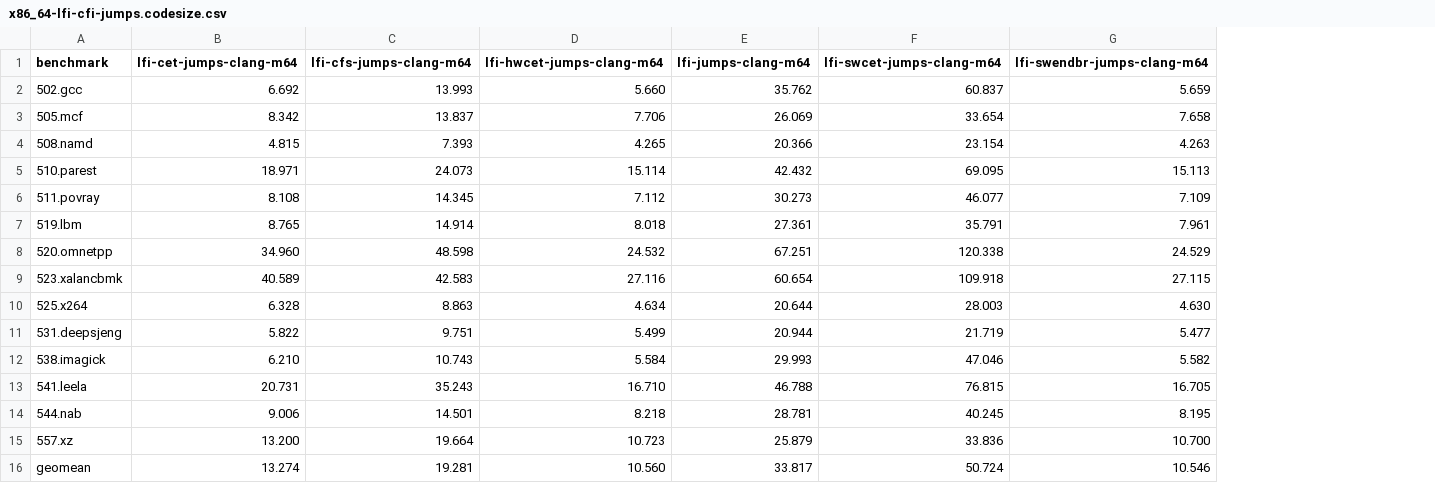
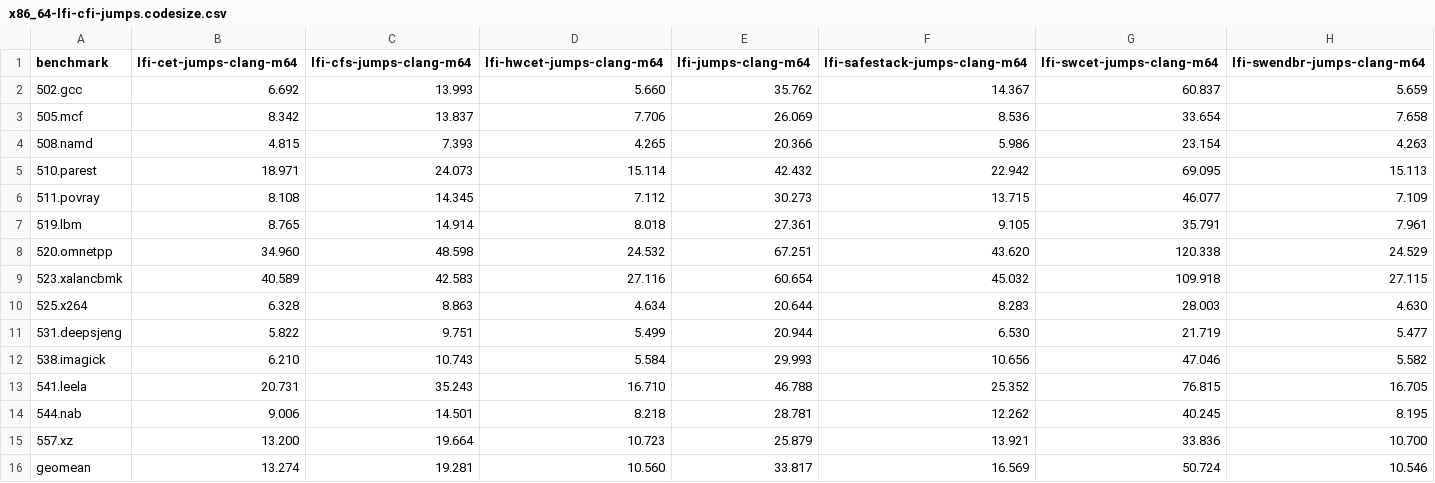
Before and after one commit to lfi-project/lfi-bench, a CSV file: spec2017/x86_64-lfi-cfi-jumps.codesize.csv, drawn as a sheet; the diff names each change by its address in the sheet, - before the commit and + after, or states it on an @@ line.

Commit message:
Update results with safestack

```diff
--- a/spec2017/x86_64-lfi-cfi-jumps.codesize.csv
+++ b/spec2017/x86_64-lfi-cfi-jumps.codesize.csv
+column F (lfi-safestack-jumps-clang-m64), rows 2-16: 14.367 | 8.536 | 5.986 | 22.942 | 13.715 | 9.105 | 43.620 | 45.032 | 8.283 | 6.530 | 10.656 | 25.352 | 12.262 | 13.921 | 16.569
```
Also changed, not shown: spec2017/x86_64-lfi-cfi-jumps.amd.csv, spec2017/x86_64-lfi-cfi-jumps.intel.csv, 3 other files.
